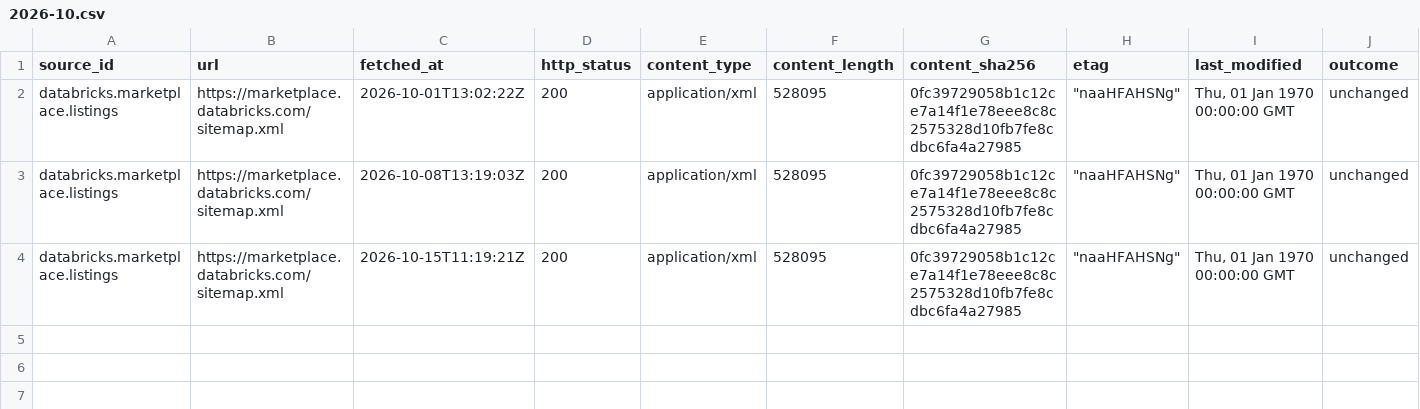
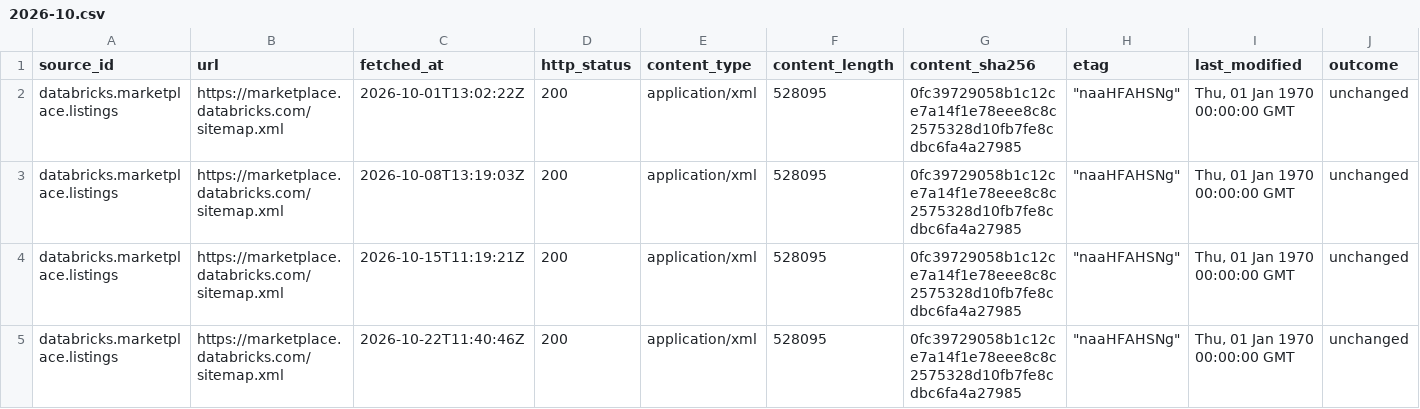
Before and after one commit to q3dresearch/wss-databricks-marketplace, a CSV file: manifest/databricks.marketplace.listings/2026-10.csv, drawn as a sheet; only a part is shown; rows hold the shown columns only; the diff names each change by its address in the sheet, - before the commit and + after, or states it on an @@ line.

```diff
--- a/manifest/databricks.marketplace.listings/2026-10.csv
+++ b/manifest/databricks.marketplace.listings/2026-10.csv
+row 5: databricks.marketplace.listings | https://marketplace.databricks.com/sitemap.xml | 2026-10-22T11:40:46Z | 200 | application/xml | 528095 | 0fc39729058b1c12ce7a14f1e78eee8c8c2575328d10fb7fe8cdbc6fa4a27985 | "naaHFAHSNg" | Thu, 01 Jan 1970 00:00:00 GMT | unchanged
```
Also changed, not shown: 4 other files.
